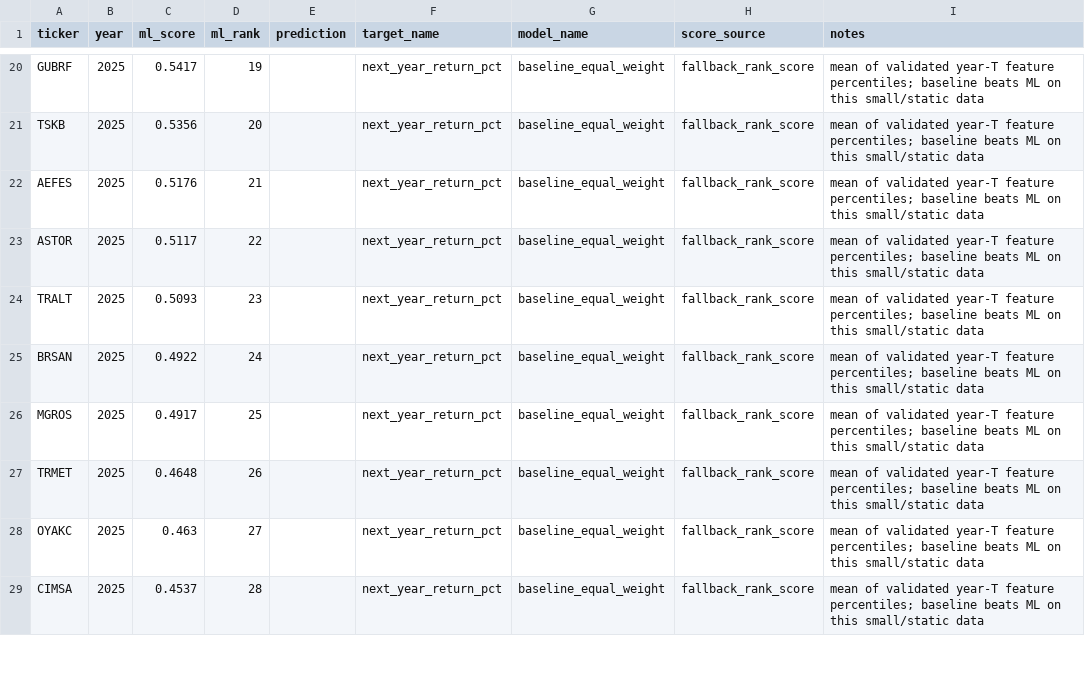
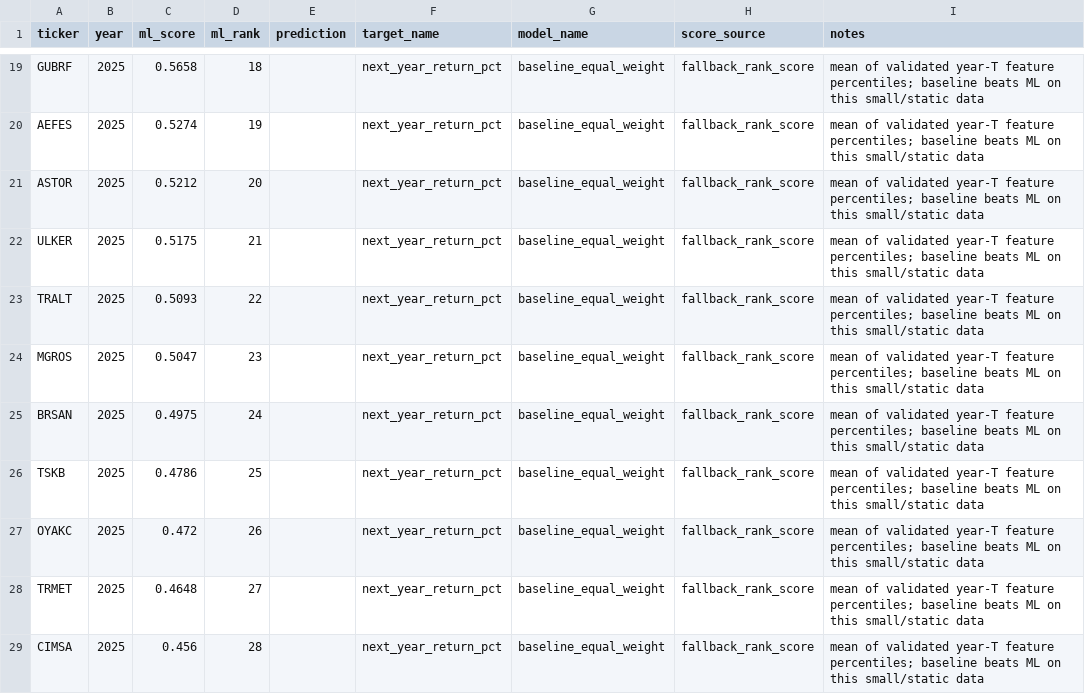
Before and after one commit to Salih04/capstone-financeIQ, a CSV file: experiments/results/research_agent_model_outputs.csv, drawn as a sheet; only a part is shown, gaps mark what is left out; removed rows and columns are numbered as before the commit, all else as after; the diff covers the shown part only; the diff names each change by its address in the sheet, - before the commit and + after, or states it on an @@ line.

```diff
--- a/experiments/results/research_agent_model_outputs.csv
+++ b/experiments/results/research_agent_model_outputs.csv
-C19 (ml_score): 0.5417
+C19 (ml_score): 0.5658
-D19 (ml_rank): 19
+D19 (ml_rank): 18
-row 21: TSKB | 2025 | 0.5356 | 20 |  | next_year_return_pct | baseline_equal_weight | fallback_rank_score | mean of validated year-T feature percentiles; baseline beats ML on this small/static data
-C20 (ml_score): 0.5176
+C20 (ml_score): 0.5274
-D20 (ml_rank): 21
+D20 (ml_rank): 19
-C21 (ml_score): 0.5117
+C21 (ml_score): 0.5212
-D21 (ml_rank): 22
+D21 (ml_rank): 20
+row 22: ULKER | 2025 | 0.5175 | 21 |  | next_year_return_pct | baseline_equal_weight | fallback_rank_score | mean of validated year-T feature percentiles; baseline beats ML on this small/static data
-D23 (ml_rank): 23
+D23 (ml_rank): 22
+row 24: MGROS | 2025 | 0.5047 | 23 |  | next_year_return_pct | baseline_equal_weight | fallback_rank_score | mean of validated year-T feature percentiles; baseline beats ML on this small/static data
-C25 (ml_score): 0.4922
+C25 (ml_score): 0.4975
-A26 (ticker): MGROS
+A26 (ticker): TSKB
-C26 (ml_score): 0.4917
+C26 (ml_score): 0.4786
+row 27: OYAKC | 2025 | 0.472 | 26 |  | next_year_return_pct | baseline_equal_weight | fallback_rank_score | mean of validated year-T feature percentiles; baseline beats ML on this small/static data
-D28 (ml_rank): 26
+D28 (ml_rank): 27
-row 28: OYAKC | 2025 | 0.463 | 27 |  | next_year_return_pct | baseline_equal_weight | fallback_rank_score | mean of validated year-T feature percentiles; baseline beats ML on this small/static data
-C29 (ml_score): 0.4537
+C29 (ml_score): 0.456
```
Also changed, not shown: 3 added rows, 4 removed rows and 42 edited cells elsewhere in this file, data/trusted_clean/modeling_dataset_2020_2025.csv, experiments/leaderboard.csv, 11 other files.
